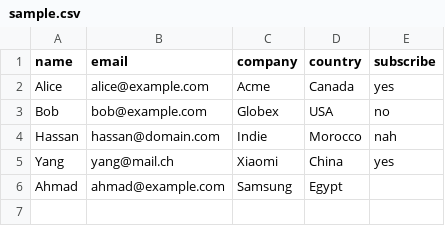
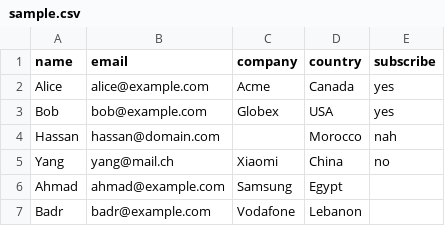
Before and after one commit to helanabi/formbot, a CSV file: sample.csv, drawn as a sheet.

Commit message:
Store and use default values when sckipping entries

```diff
--- a/sample.csv
+++ b/sample.csv
@@ -2,5 +2,6 @@ name,email,company,country,subscribe
 Alice,alice@example.com,Acme,Canada,yes
-Bob,bob@example.com,Globex,USA,no
-Hassan,hassan@domain.com,Indie,Morocco,nah
-Yang,yang@mail.ch,Xiaomi,China,yes
+Bob,bob@example.com,Globex,USA,yes
+Hassan,hassan@domain.com,,Morocco,nah
+Yang,yang@mail.ch,Xiaomi,China,no
 Ahmad,ahmad@example.com,Samsung,Egypt
+Badr,badr@example.com,Vodafone,Lebanon,
```
Also changed, not shown: 1 other file.
